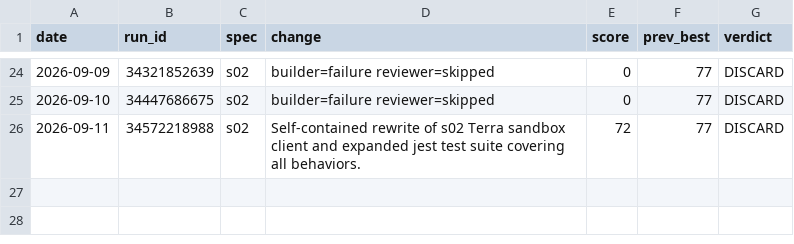
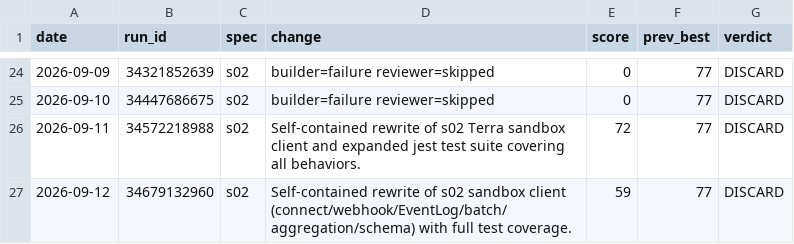
Before and after one commit to MalikJPalamar/Agent-Assembly, a TSV file: centaurion-framework/results.tsv, drawn as a sheet; only a part is shown, gaps mark what is left out.

Commit message:
log(s02): DISCARD run 34679132960 score 59

```diff
--- a/centaurion-framework/results.tsv
+++ b/centaurion-framework/results.tsv
@@ -26 +26,2 @@ date	run_id	spec	change	score	prev_best	verdict
 2026-09-11	34572218988	s02	Self-contained rewrite of s02 Terra sandbox client and expanded jest test suite covering all behaviors. 	72	77	DISCARD
+2026-09-12	34679132960	s02	Self-contained rewrite of s02 sandbox client (connect/webhook/EventLog/batch/aggregation/schema) with full test coverage. 	59	77	DISCARD
```
